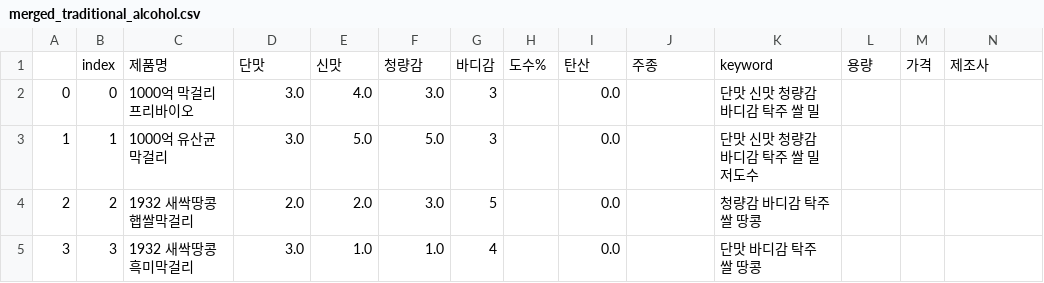
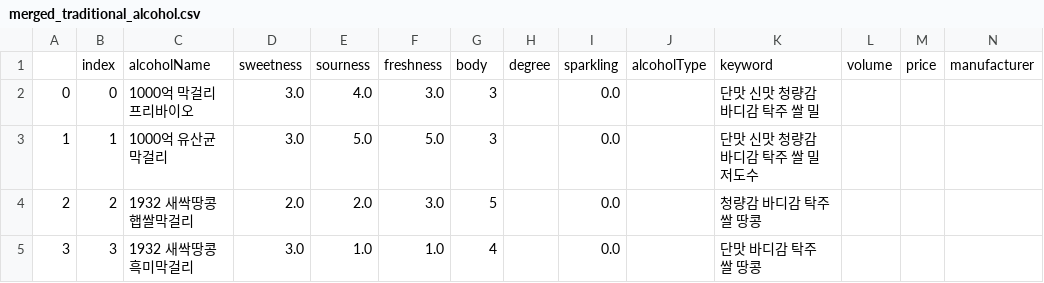
Before and after one commit to Hanrann6/Jujeonboori, a CSV file: Server/alcohol_crawl/merged_traditional_alcohol.csv, drawn as a sheet; only a part is shown; removed rows and columns are numbered as before the commit, all else as after; rows hold the shown columns only; the diff names each change by its address in the sheet, - before the commit and + after, or states it on an @@ line.

```diff
--- a/Server/alcohol_crawl/merged_traditional_alcohol.csv
+++ b/Server/alcohol_crawl/merged_traditional_alcohol.csv
-row 1:  | index | 제품명 | 단맛 | 신맛 | 청량감 | 바디감 | 도수% | 탄산 | 주종 | keyword | 용량 | 가격 | 제조사
+row 1:  | index | alcoholName | sweetness | sourness | freshness | body | degree | sparkling | alcoholType | keyword | volume | price | manufacturer
```
Also changed, not shown: 6 other files.
